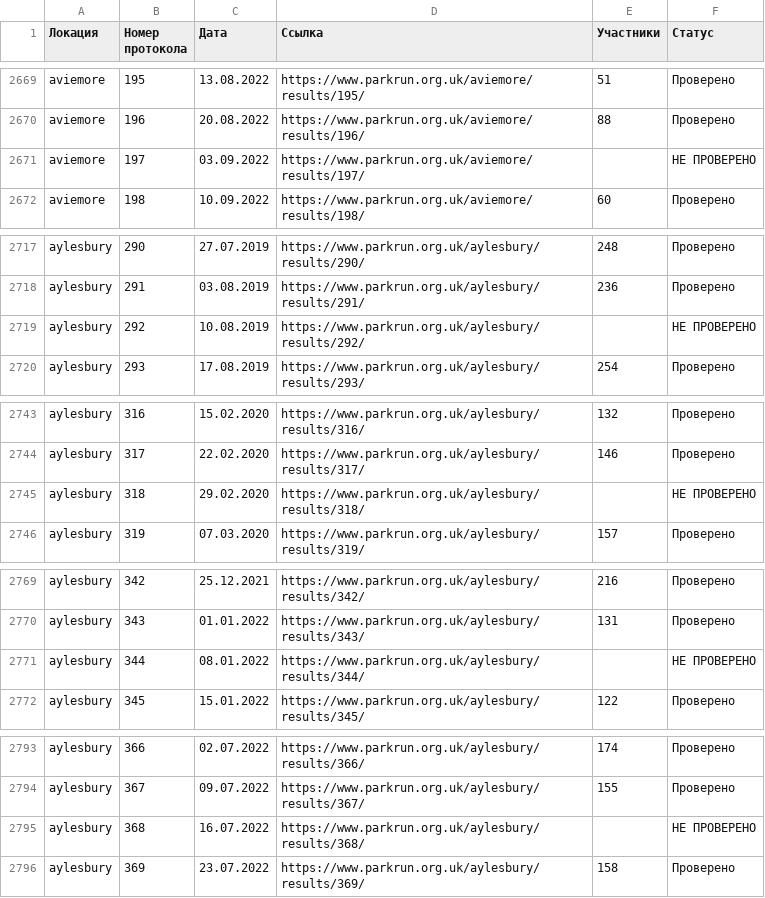
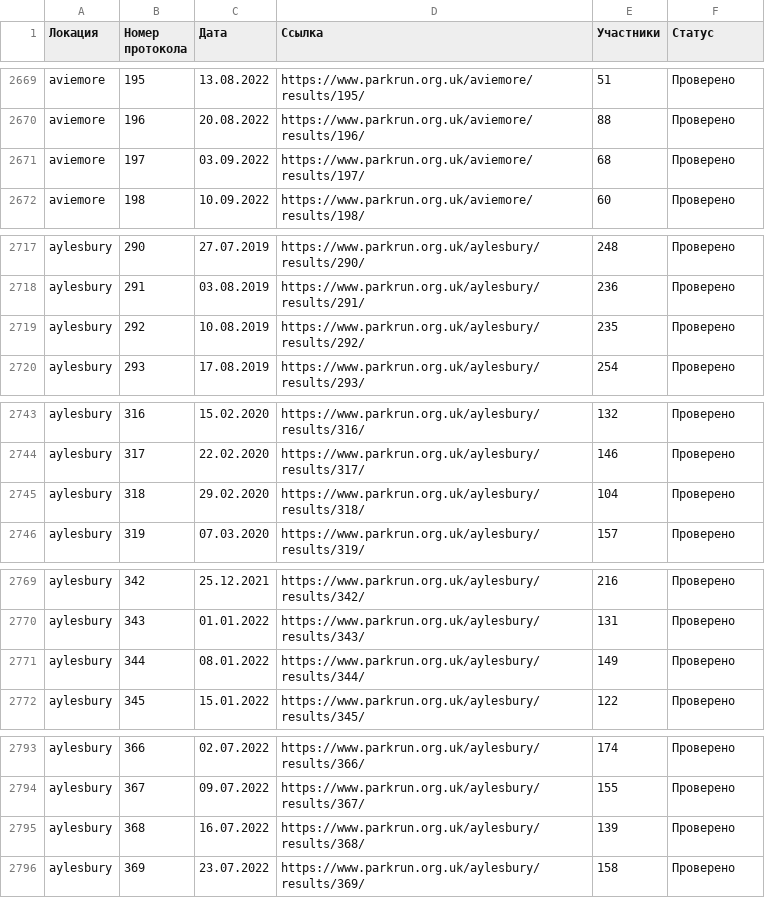
Before and after one commit to anatoly-cherdakov/parkwalker-audit, a CSV file: pre_parkwalker_2018_2022.csv, drawn as a sheet; only a part is shown, gaps mark what is left out; the diff covers the shown part only.

```diff
--- a/pre_parkwalker_2018_2022.csv
+++ b/pre_parkwalker_2018_2022.csv
@@ -2670,3 +2670,3 @@ aviemore;195;13.08.2022;https://www.parkrun.org.uk/aviemore/results/195/;51;Пр
 aviemore;196;20.08.2022;https://www.parkrun.org.uk/aviemore/results/196/;88;Проверено
-aviemore;197;03.09.2022;https://www.parkrun.org.uk/aviemore/results/197/;;НЕ ПРОВЕРЕНО
+aviemore;197;03.09.2022;https://www.parkrun.org.uk/aviemore/results/197/;68;Проверено
 aviemore;198;10.09.2022;https://www.parkrun.org.uk/aviemore/results/198/;60;Проверено
@@ -2718,3 +2718,3 @@ aylesbury;290;27.07.2019;https://www.parkrun.org.uk/aylesbury/results/290/;248;
 aylesbury;291;03.08.2019;https://www.parkrun.org.uk/aylesbury/results/291/;236;Проверено
-aylesbury;292;10.08.2019;https://www.parkrun.org.uk/aylesbury/results/292/;;НЕ ПРОВЕРЕНО
+aylesbury;292;10.08.2019;https://www.parkrun.org.uk/aylesbury/results/292/;235;Проверено
 aylesbury;293;17.08.2019;https://www.parkrun.org.uk/aylesbury/results/293/;254;Проверено
@@ -2744,3 +2744,3 @@ aylesbury;316;15.02.2020;https://www.parkrun.org.uk/aylesbury/results/316/;132;
 aylesbury;317;22.02.2020;https://www.parkrun.org.uk/aylesbury/results/317/;146;Проверено
-aylesbury;318;29.02.2020;https://www.parkrun.org.uk/aylesbury/results/318/;;НЕ ПРОВЕРЕНО
+aylesbury;318;29.02.2020;https://www.parkrun.org.uk/aylesbury/results/318/;104;Проверено
 aylesbury;319;07.03.2020;https://www.parkrun.org.uk/aylesbury/results/319/;157;Проверено
@@ -2770,3 +2770,3 @@ aylesbury;342;25.12.2021;https://www.parkrun.org.uk/aylesbury/results/342/;216;
 aylesbury;343;01.01.2022;https://www.parkrun.org.uk/aylesbury/results/343/;131;Проверено
-aylesbury;344;08.01.2022;https://www.parkrun.org.uk/aylesbury/results/344/;;НЕ ПРОВЕРЕНО
+aylesbury;344;08.01.2022;https://www.parkrun.org.uk/aylesbury/results/344/;149;Проверено
 aylesbury;345;15.01.2022;https://www.parkrun.org.uk/aylesbury/results/345/;122;Проверено
@@ -2794,3 +2794,3 @@ aylesbury;366;02.07.2022;https://www.parkrun.org.uk/aylesbury/results/366/;174;
 aylesbury;367;09.07.2022;https://www.parkrun.org.uk/aylesbury/results/367/;155;Проверено
-aylesbury;368;16.07.2022;https://www.parkrun.org.uk/aylesbury/results/368/;;НЕ ПРОВЕРЕНО
+aylesbury;368;16.07.2022;https://www.parkrun.org.uk/aylesbury/results/368/;139;Проверено
 aylesbury;369;23.07.2022;https://www.parkrun.org.uk/aylesbury/results/369/;158;Проверено
```
Also changed, not shown: 52 edited cells elsewhere in this file, 1 other file.
